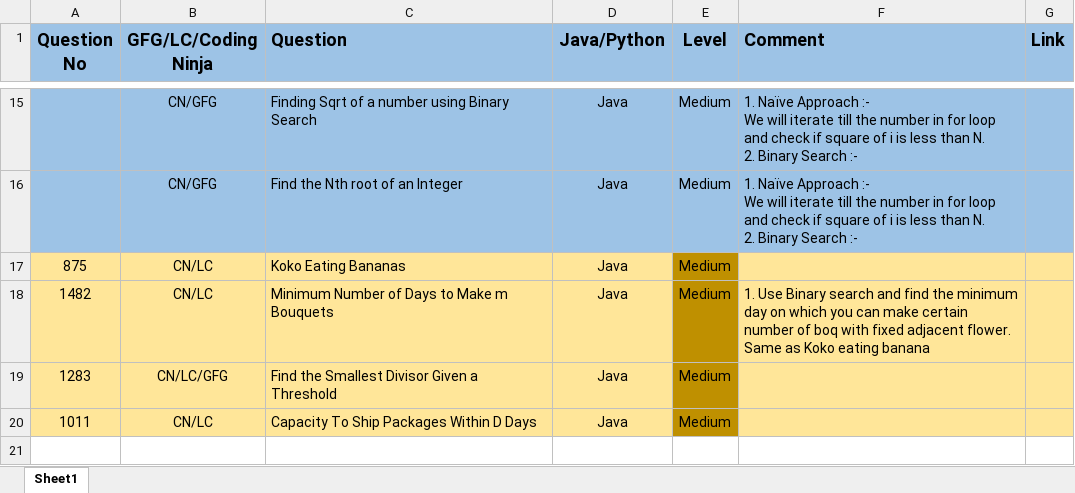
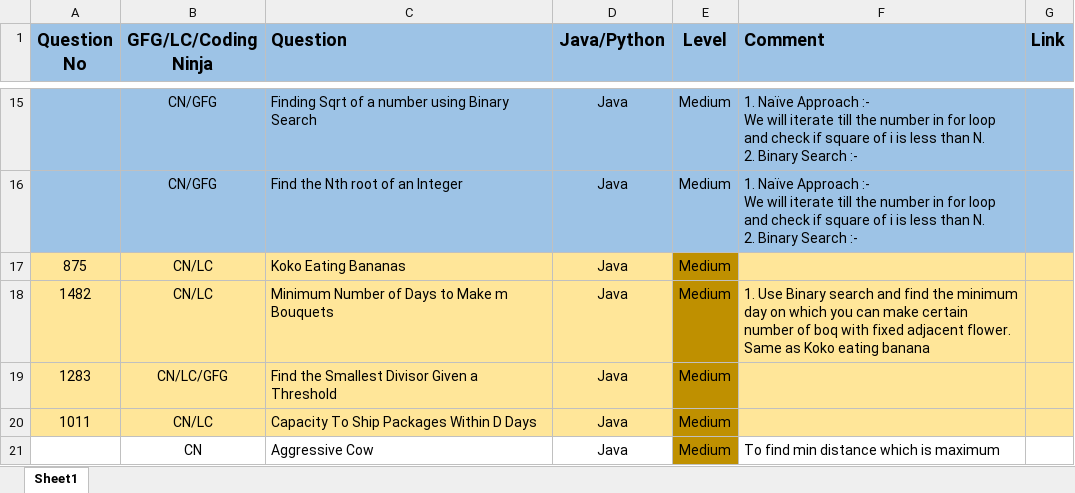
Before and after one commit to ParagNaik2021/Leetcode, an Excel workbook: Binary Search/Question_List-Java version.xlsx, sheet Sheet1, drawn as a sheet; only a part is shown, gaps mark what is left out; values as stored, in another font and other column widths than the file's, no borders; the diff names each change by its address in the sheet, - before the commit and + after, or states it on an @@ line.

Commit message:
Coding ninja - Aggressive cows
Coding ninja - Aggressive cows

```diff
--- a/Binary Search/Question_List-Java version.xlsx (sheet Sheet1)
+++ b/Binary Search/Question_List-Java version.xlsx (sheet Sheet1)
+row 21:  | CN | Aggressive Cow | Java | Medium | To find min distance which is maximum
```
Also changed, not shown: 3 other files.
